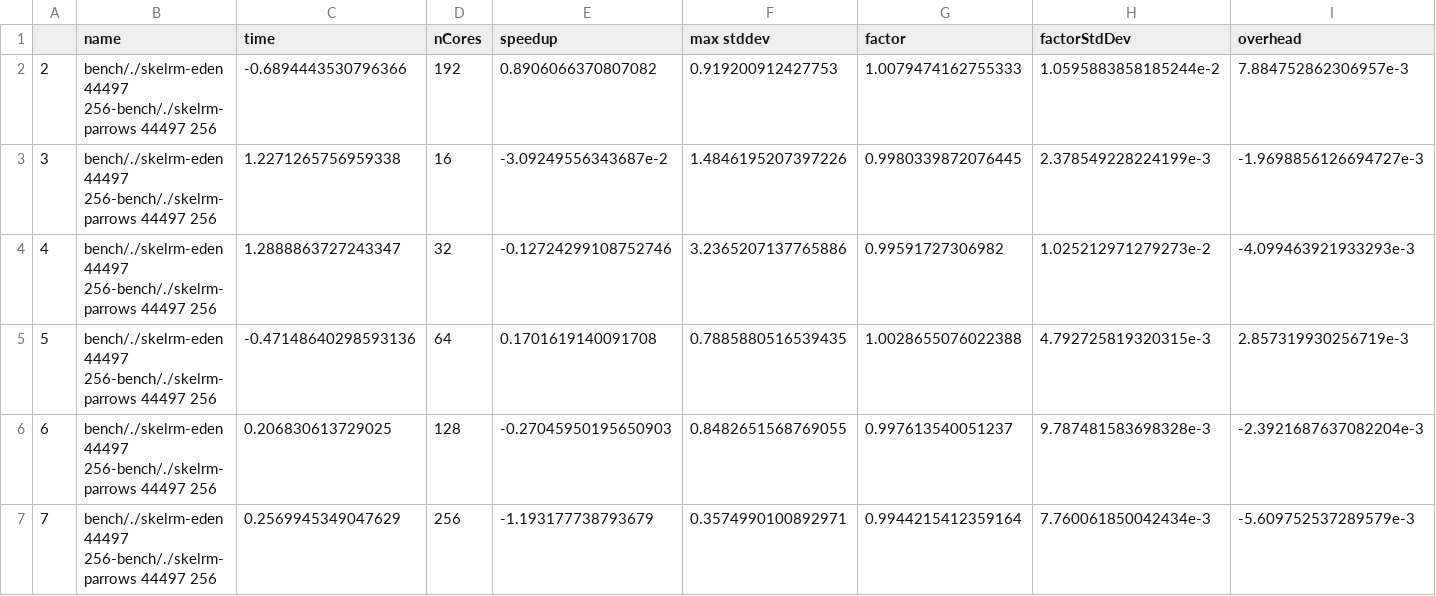
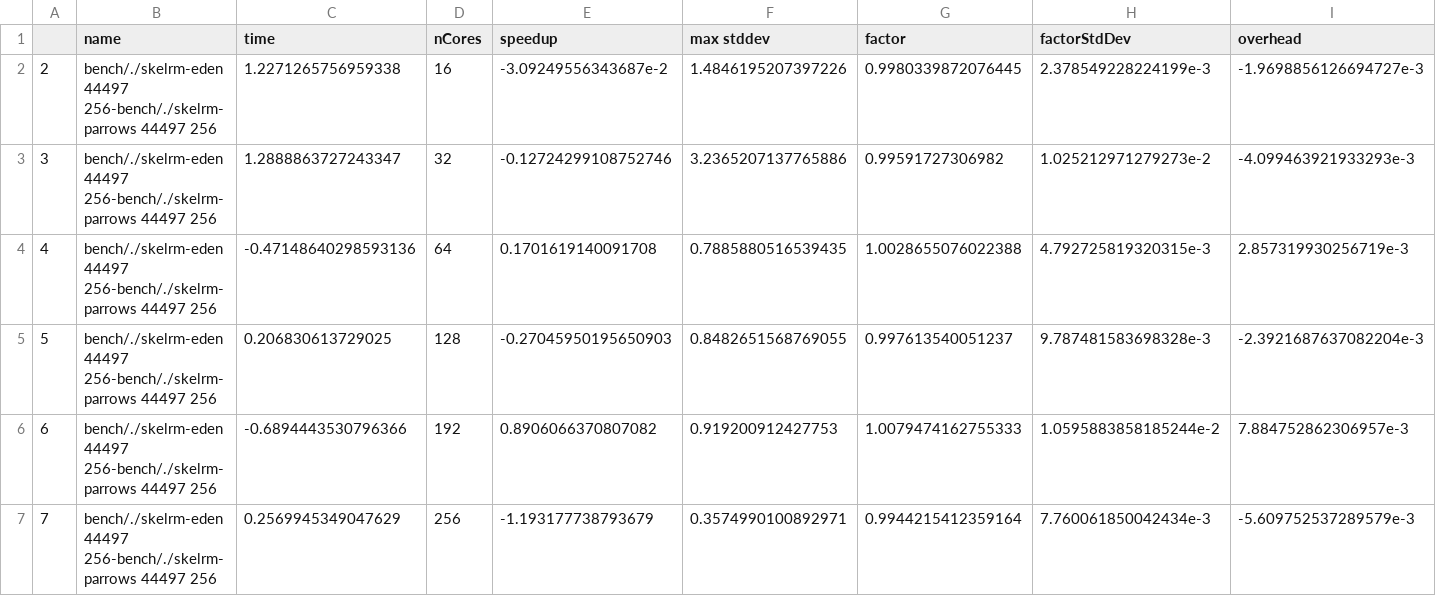
Before and after one commit to Parrows/Parrows, a CSV file: paper/content/benchmarks/distributed-rm/44497-256-diff.csv, drawn as a sheet; only a part is shown; removed rows and columns are numbered as before the commit, all else as after; rows hold the shown columns only; the diff names each change by its address in the sheet, - before the commit and + after, or states it on an @@ line.

Commit message:
fixed ordering in rm benchmark files

```diff
--- a/paper/content/benchmarks/distributed-rm/44497-256-diff.csv
+++ b/paper/content/benchmarks/distributed-rm/44497-256-diff.csv
-row 2: 2 | bench/./skelrm-eden 44497 256-bench/./skelrm-parrows 44497 256 | -0.6894443530796366 | 192 | 0.8906066370807082 | 0.919200912427753 | 1.0079474162755333 | 1.0595883858185244e-2 | 7.884752862306957e-3
-A2: 3
+A2: 2
-A3: 4
+A3: 3
-A4: 5
+A4: 4
-A5: 6
+A5: 5
+row 6: 6 | bench/./skelrm-eden 44497 256-bench/./skelrm-parrows 44497 256 | -0.6894443530796366 | 192 | 0.8906066370807082 | 0.919200912427753 | 1.0079474162755333 | 1.0595883858185244e-2 | 7.884752862306957e-3
```
Also changed, not shown: paper/content/benchmarks/distributed-rm/bench-distributed.bench.skelrm-eden-44497-256.csv, paper/content/benchmarks/distributed-rm/bench-distributed.bench.skelrm-parrows-44497-256.csv, 2 other files.
